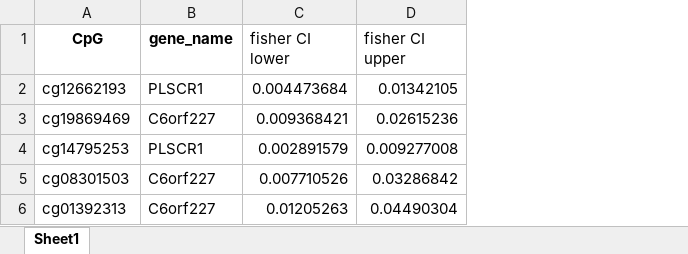
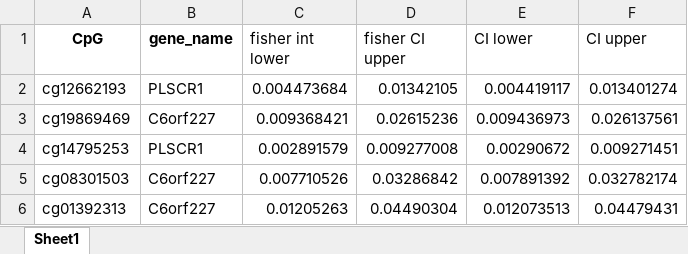
Before and after one commit to anqiwang02/Ozone-and-Lung-Functions, an Excel workbook: secondary_genes/fisher_int_secondary_genes.xlsx, sheet Sheet1, drawn as a sheet; values as stored, in another font and other column widths than the file's, no borders; the diff names each change by its address in the sheet, - before the commit and + after, or states it on an @@ line.

```diff
--- a/secondary_genes/fisher_int_secondary_genes.xlsx (sheet Sheet1)
+++ b/secondary_genes/fisher_int_secondary_genes.xlsx (sheet Sheet1)
+column E (CI lower), rows 2-6: 0.004419117 | 0.009436973 | 0.00290672 | 0.007891392 | 0.012073513
+column F (CI upper), rows 2-6: 0.013401274 | 0.026137561 | 0.009271451 | 0.032782174 | 0.04479431
-C1: fisher CI lower
+C1: fisher int lower
```
Also changed, not shown: primary_genes/fisher_int_primary_genes.xlsx, primary_genes/lung_genes_primary_results.xlsx, 10 other files.
